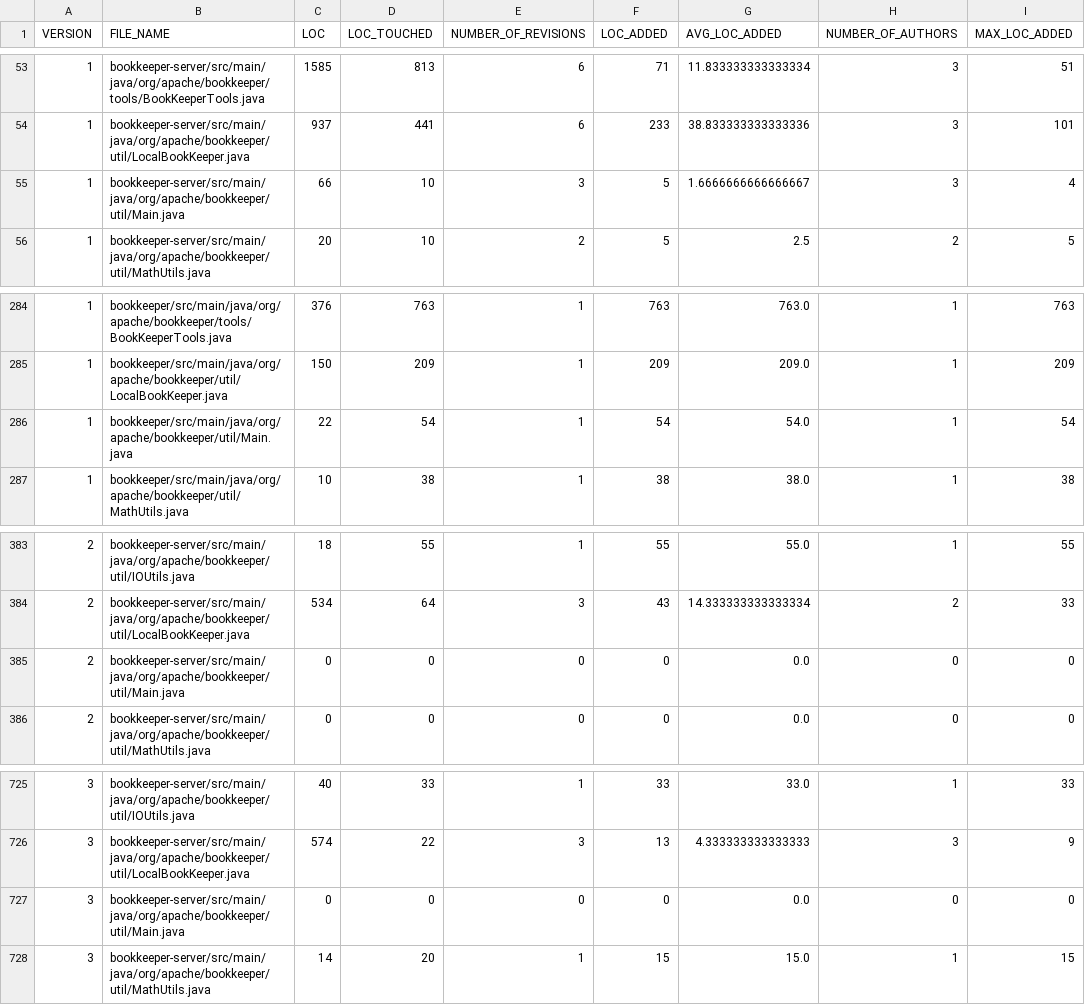
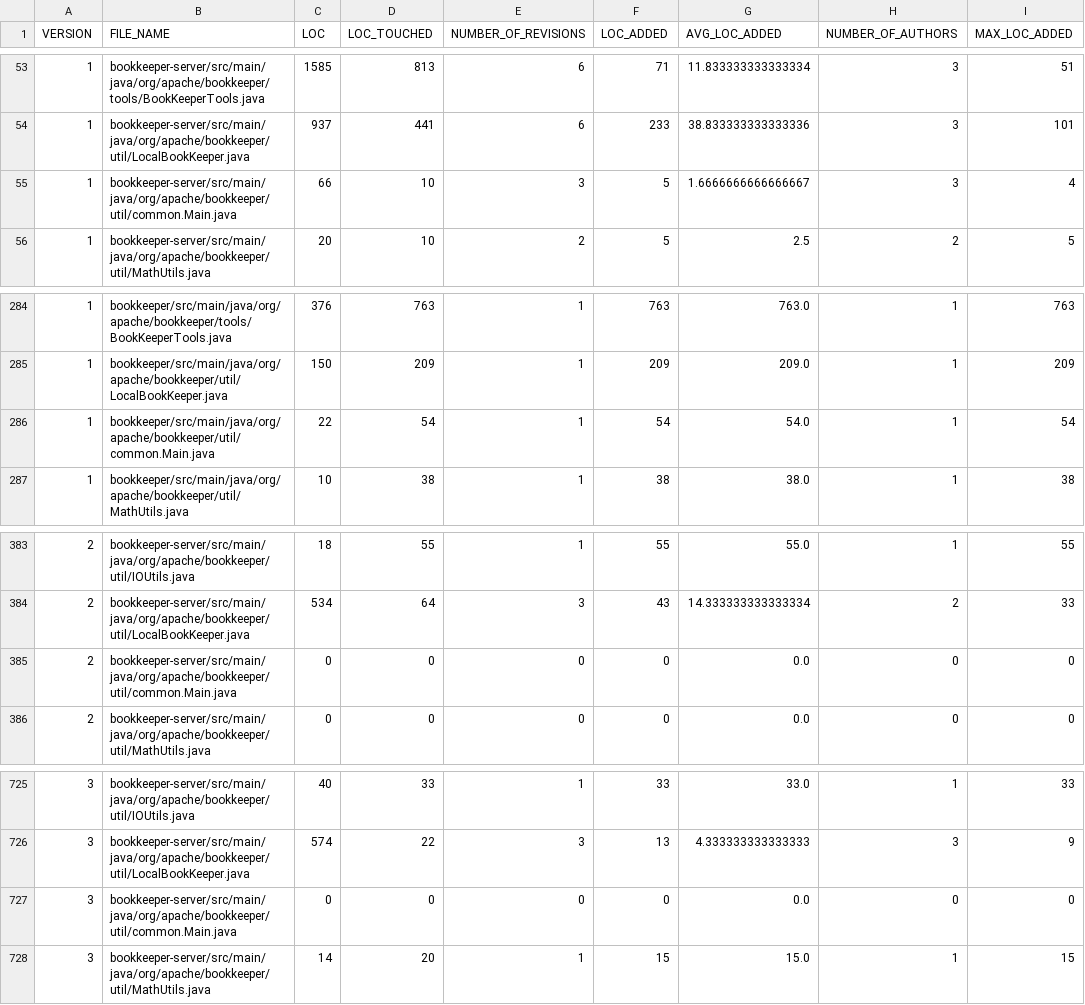
Before and after one commit to DiTotto/ISW2-bookkeeper, a CSV file: BOOKKEEPER/fileCSV/training/training_step_3.csv, drawn as a sheet; only a part is shown, gaps mark what is left out; the diff names each change by its address in the sheet, - before the commit and + after, or states it on an @@ line.

```diff
--- a/BOOKKEEPER/fileCSV/training/training_step_3.csv
+++ b/BOOKKEEPER/fileCSV/training/training_step_3.csv
-B55 (FILE_NAME): bookkeeper-server/src/main/java/org/apache/bookkeeper/util/Main.java
+B55 (FILE_NAME): bookkeeper-server/src/main/java/org/apache/bookkeeper/util/common.Main.java
-B286 (FILE_NAME): bookkeeper/src/main/java/org/apache/bookkeeper/util/Main.java
+B286 (FILE_NAME): bookkeeper/src/main/java/org/apache/bookkeeper/util/common.Main.java
-B385 (FILE_NAME): bookkeeper-server/src/main/java/org/apache/bookkeeper/util/Main.java
+B385 (FILE_NAME): bookkeeper-server/src/main/java/org/apache/bookkeeper/util/common.Main.java
-B727 (FILE_NAME): bookkeeper-server/src/main/java/org/apache/bookkeeper/util/Main.java
+B727 (FILE_NAME): bookkeeper-server/src/main/java/org/apache/bookkeeper/util/common.Main.java
```
Also changed, not shown: BOOKKEEPER/fileCSV/training/training_step_1.csv, BOOKKEEPER/fileCSV/training/training_step_2.csv, 7 other files.
